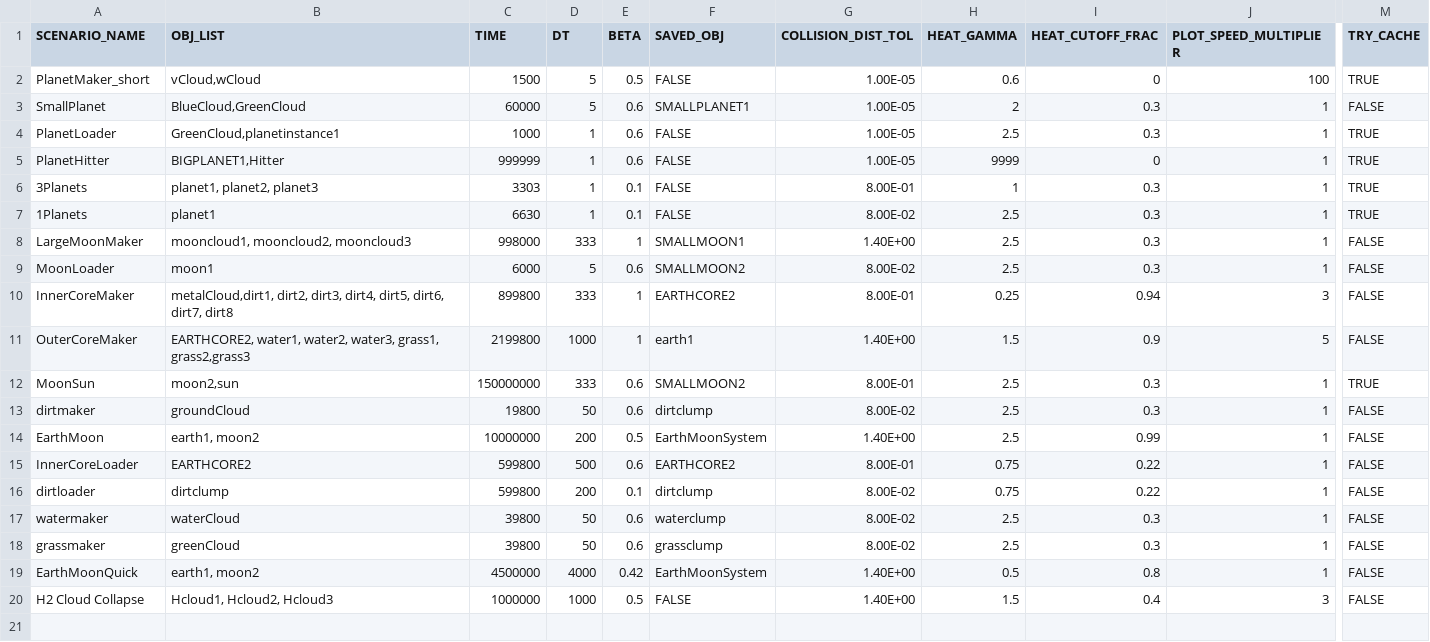
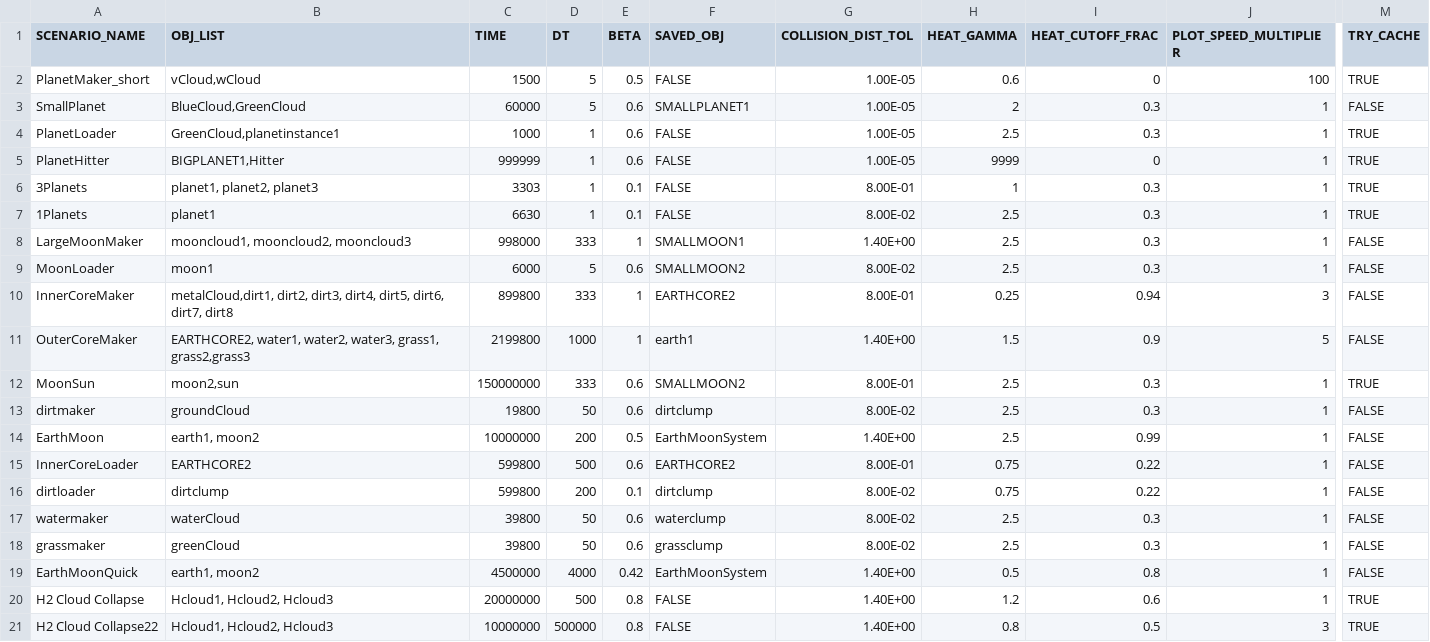
Before and after one commit to Braumeister-Stefan/ParticleSimulator2, a CSV file: Inputs/scenario_inputs.csv, drawn as a sheet; only a part is shown, gaps mark what is left out; rows hold the shown columns only; the diff names each change by its address in the sheet, - before the commit and + after, or states it on an @@ line.

Commit message:
hcloud + computationally more efficient energy plots in python

```diff
--- a/Inputs/scenario_inputs.csv
+++ b/Inputs/scenario_inputs.csv
-C20 (TIME): 1000000
+C20 (TIME): 20000000
-D20 (DT): 1000
+D20 (DT): 500
-E20 (BETA): 0.5
+E20 (BETA): 0.8
-H20 (HEAT_GAMMA): 1.5
+H20 (HEAT_GAMMA): 1.2
-I20 (HEAT_CUTOFF_FRAC): 0.4
+I20 (HEAT_CUTOFF_FRAC): 0.6
-J20 (PLOT_SPEED_MULTIPLIER): 3
+J20 (PLOT_SPEED_MULTIPLIER): 1
-M20 (TRY_CACHE): FALSE
+M20 (TRY_CACHE): TRUE
+row 21: H2 Cloud Collapse22 | Hcloud1, Hcloud2, Hcloud3 | 10000000 | 500000 | 0.8 | FALSE | 1.40E+00 | 0.8 | 0.5 | 3 | TRUE
```
Also changed, not shown: Inputs/object_inputs.csv, 3 other files.
